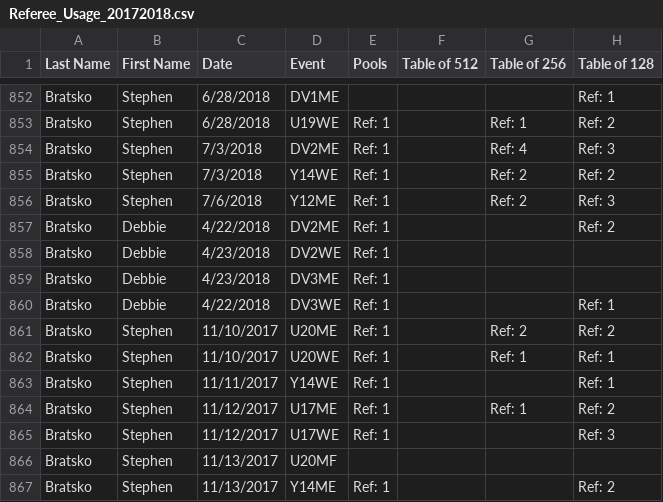
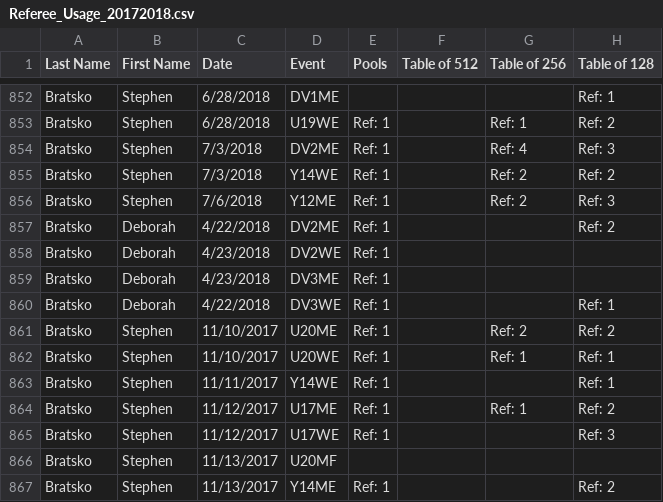
Before and after one commit to FirstPointFencing/USA-Fencing-Referee-Usage-Leaderboards, a CSV file: Referee_Usage_20172018.csv, drawn as a sheet; only a part is shown, gaps mark what is left out; the diff names each change by its address in the sheet, - before the commit and + after, or states it on an @@ line.

Commit message:
Update Referee_Usage_20172018.csv

```diff
--- a/Referee_Usage_20172018.csv
+++ b/Referee_Usage_20172018.csv
-B857:B860 (First Name): Debbie
+B857:B860 (First Name): Deborah
```
